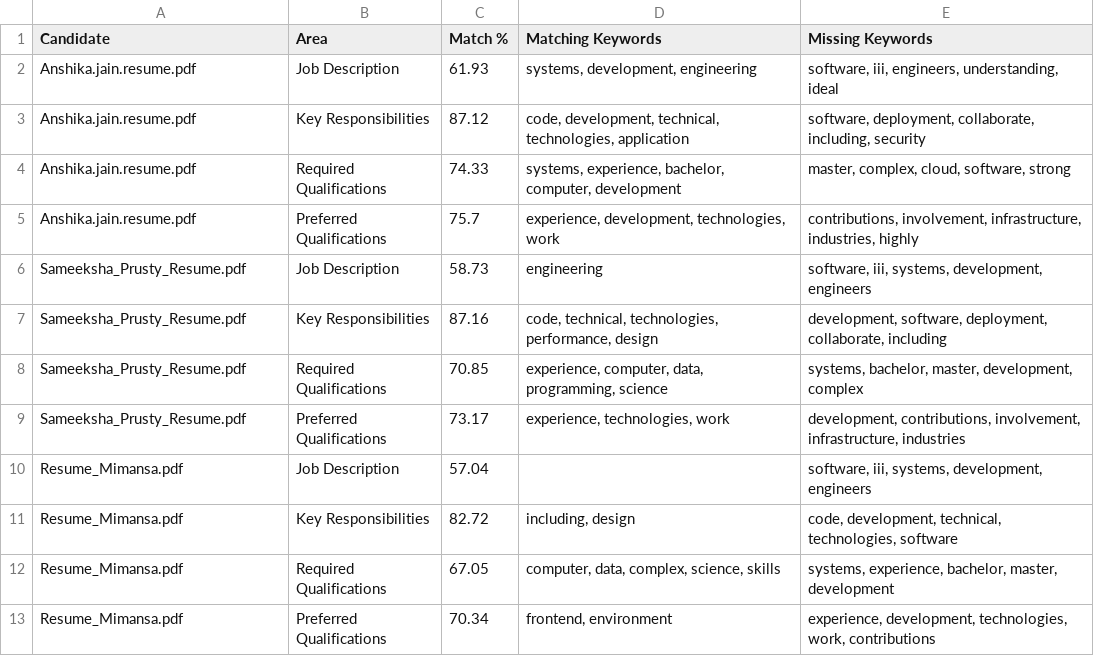
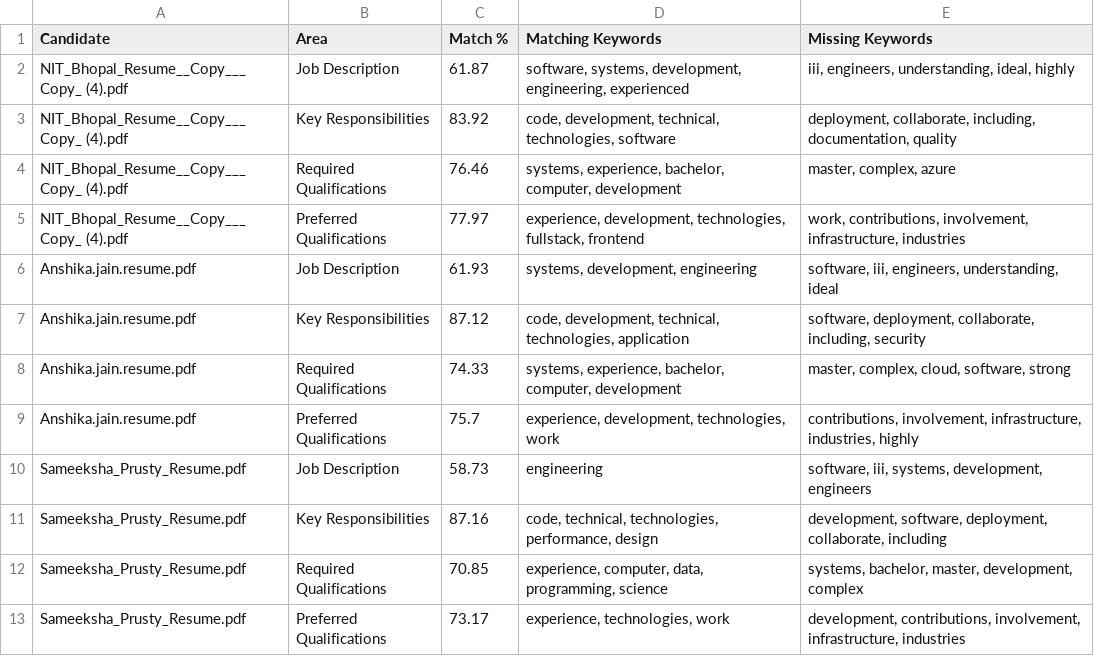
Before and after one commit to tesla-69/ScoreX, a CSV file: backend/data/output.csv (was output.csv), drawn as a sheet; removed rows and columns are numbered as before the commit, all else as after; the diff names each change by its address in the sheet, - before the commit and + after, or states it on an @@ line.

```diff
--- a/output.csv
+++ b/backend/data/output.csv
+row 2: NIT_Bhopal_Resume__Copy___Copy_ (4).pdf | Job Description | 61.87 | software, systems, development, engineering, experienced | iii, engineers, understanding, ideal, highly
+row 3: NIT_Bhopal_Resume__Copy___Copy_ (4).pdf | Key Responsibilities | 83.92 | code, development, technical, technologies, software | deployment, collaborate, including, documentation, quality
+row 4: NIT_Bhopal_Resume__Copy___Copy_ (4).pdf | Required Qualifications | 76.46 | systems, experience, bachelor, computer, development | master, complex, azure
+row 5: NIT_Bhopal_Resume__Copy___Copy_ (4).pdf | Preferred Qualifications | 77.97 | experience, development, technologies, fullstack, frontend | work, contributions, involvement, infrastructure, industries
-row 10: Resume_Mimansa.pdf | Job Description | 57.04 |  | software, iii, systems, development, engineers
-row 11: Resume_Mimansa.pdf | Key Responsibilities | 82.72 | including, design | code, development, technical, technologies, software
-row 12: Resume_Mimansa.pdf | Required Qualifications | 67.05 | computer, data, complex, science, skills | systems, experience, bachelor, master, development
-row 13: Resume_Mimansa.pdf | Preferred Qualifications | 70.34 | frontend, environment | experience, development, technologies, work, contributions
```
Also changed, not shown: 31 other files.
